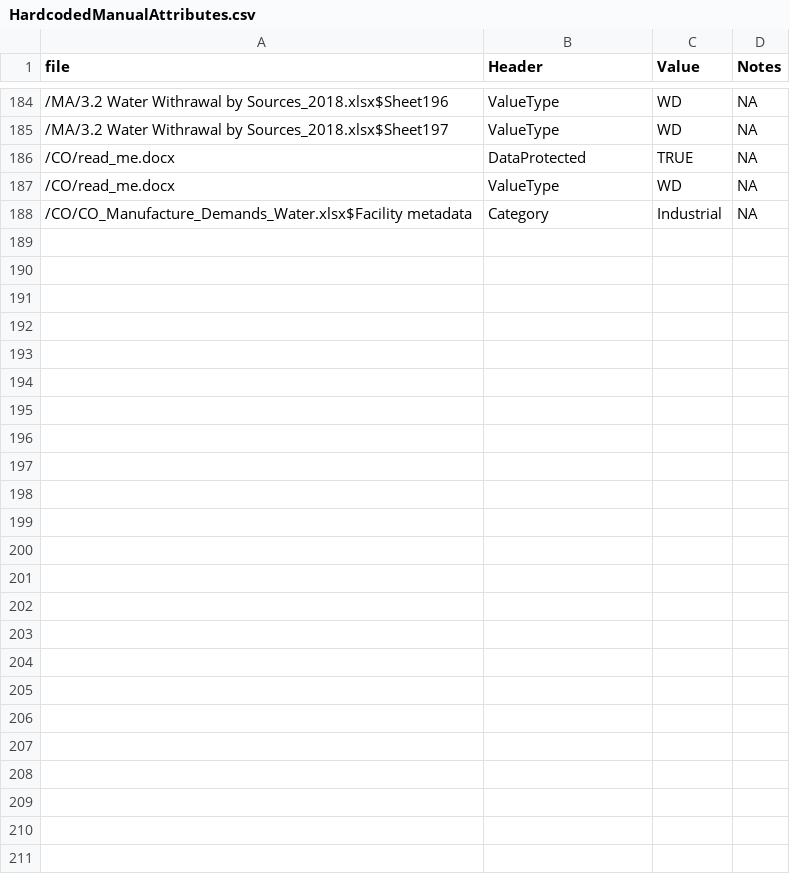
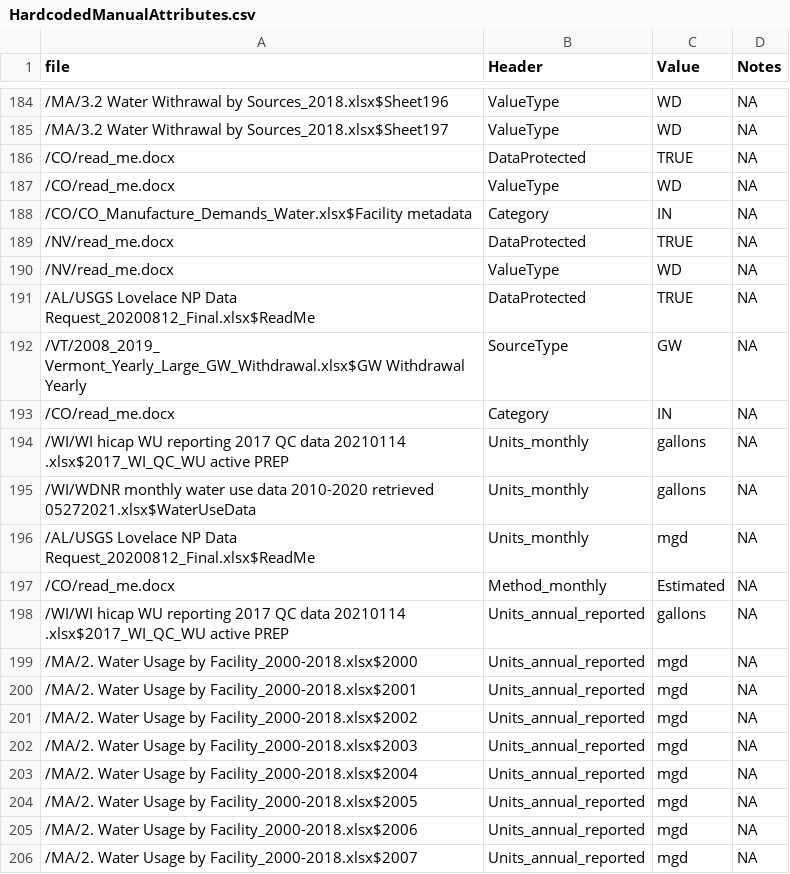
Before and after one commit to rniswon/IndustrialWU, a CSV file: DataCrosswalks/HardcodedManualAttributes.csv, drawn as a sheet; only a part is shown, gaps mark what is left out; the diff covers the shown part only.

Commit message:
change how read-mes are detected and change format of address & city
The formatting change is to help with merge issues. There are still issues with files being incorrectly merged, but we are slowly fixing issues we find.

```diff
--- a/DataCrosswalks/HardcodedManualAttributes.csv
+++ b/DataCrosswalks/HardcodedManualAttributes.csv
@@ -187,2 +187,20 @@ file,Header,Value,Notes
 /CO/read_me.docx,ValueType,WD,NA
-/CO/CO_Manufacture_Demands_Water.xlsx$Facility metadata,Category,Industrial,NA
+/CO/CO_Manufacture_Demands_Water.xlsx$Facility metadata,Category,IN,NA
+/NV/read_me.docx,DataProtected,TRUE,NA
+/NV/read_me.docx,ValueType,WD,NA
+/AL/USGS Lovelace NP Data Request_20200812_Final.xlsx$ReadMe,DataProtected,TRUE,NA
+/VT/2008_2019_ Vermont_Yearly_Large_GW_Withdrawal.xlsx$GW Withdrawal Yearly,SourceType,GW,NA
+/CO/read_me.docx,Category,IN,NA
+/WI/WI hicap WU reporting 2017 QC data 20210114 .xlsx$2017_WI_QC_WU active PREP,Units_monthly,gallons,NA
+/WI/WDNR monthly water use data 2010-2020 retrieved 05272021.xlsx$WaterUseData,Units_monthly,gallons,NA
+/AL/USGS Lovelace NP Data Request_20200812_Final.xlsx$ReadMe,Units_monthly,mgd,NA
+/CO/read_me.docx,Method_monthly,Estimated,NA
+/WI/WI hicap WU reporting 2017 QC data 20210114 .xlsx$2017_WI_QC_WU active PREP,Units_annual_reported,gallons,NA
+/MA/2. Water Usage by Facility_2000-2018.xlsx$2000,Units_annual_reported,mgd,NA
+/MA/2. Water Usage by Facility_2000-2018.xlsx$2001,Units_annual_reported,mgd,NA
+/MA/2. Water Usage by Facility_2000-2018.xlsx$2002,Units_annual_reported,mgd,NA
+/MA/2. Water Usage by Facility_2000-2018.xlsx$2003,Units_annual_reported,mgd,NA
+/MA/2. Water Usage by Facility_2000-2018.xlsx$2004,Units_annual_reported,mgd,NA
+/MA/2. Water Usage by Facility_2000-2018.xlsx$2005,Units_annual_reported,mgd,NA
+/MA/2. Water Usage by Facility_2000-2018.xlsx$2006,Units_annual_reported,mgd,NA
+/MA/2. Water Usage by Facility_2000-2018.xlsx$2007,Units_annual_reported,mgd,NA
```
Also changed, not shown: 18 added rows and 2 edited cells elsewhere in this file, DataCrosswalks/DataCodesCrosswalk.csv, DataCrosswalks/DataPivots.csv, 16 other files.
